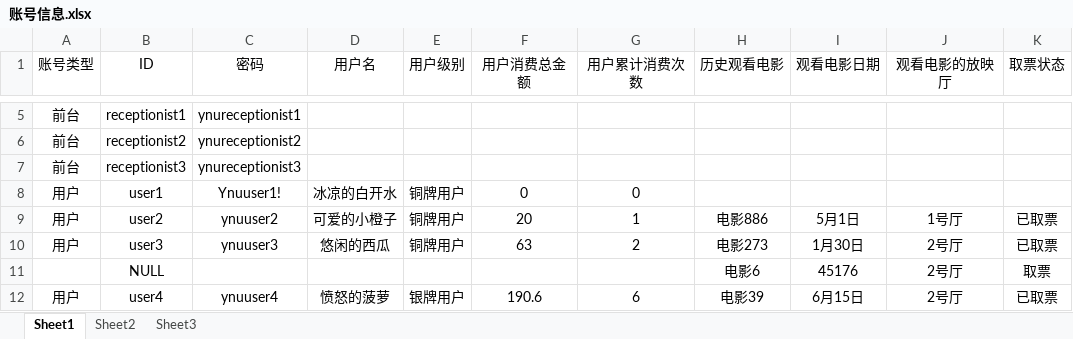
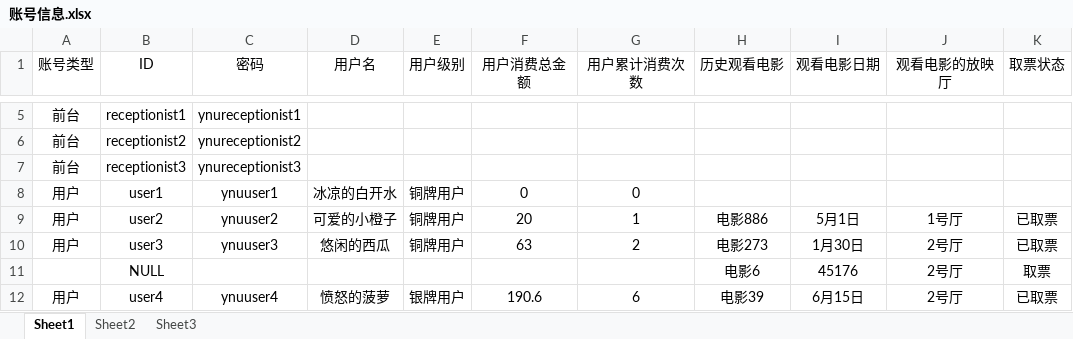
Before and after one commit to jnnll/MovieSystem, an Excel workbook: MovieSystem/src/excel/账号信息.xlsx, sheet Sheet1, drawn as a sheet; only a part is shown, gaps mark what is left out; values as stored, in another font and other column widths than the file's, no borders; the diff names each change by its address in the sheet, - before the commit and + after, or states it on an @@ line.

```diff
--- a/MovieSystem/src/excel/账号信息.xlsx (sheet Sheet1)
+++ b/MovieSystem/src/excel/账号信息.xlsx (sheet Sheet1)
-C8 (密码): Ynuuser1!
+C8 (密码): ynuuser1
```
Also changed, not shown: MovieSystem/out/production/MovieSystem/excel/账号信息.xlsx.
